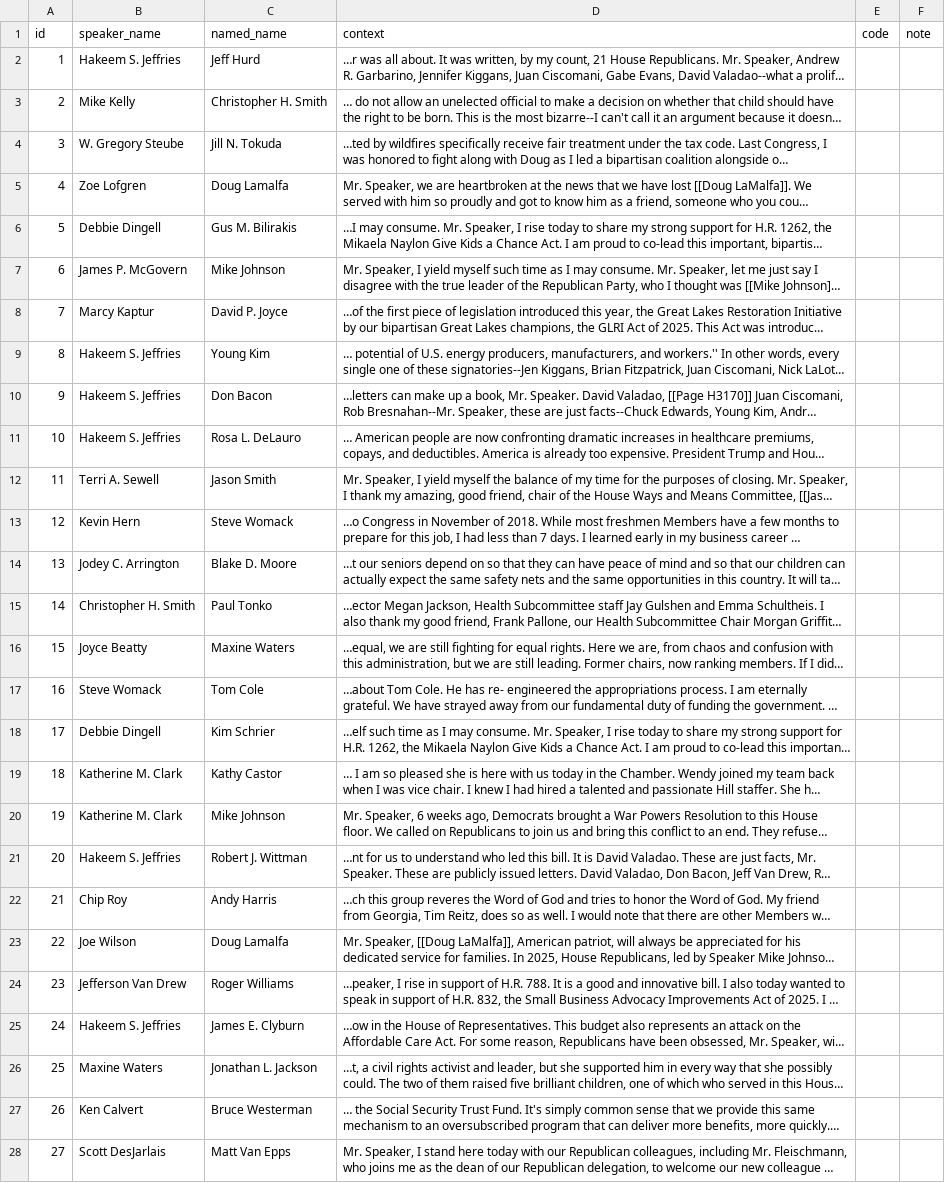
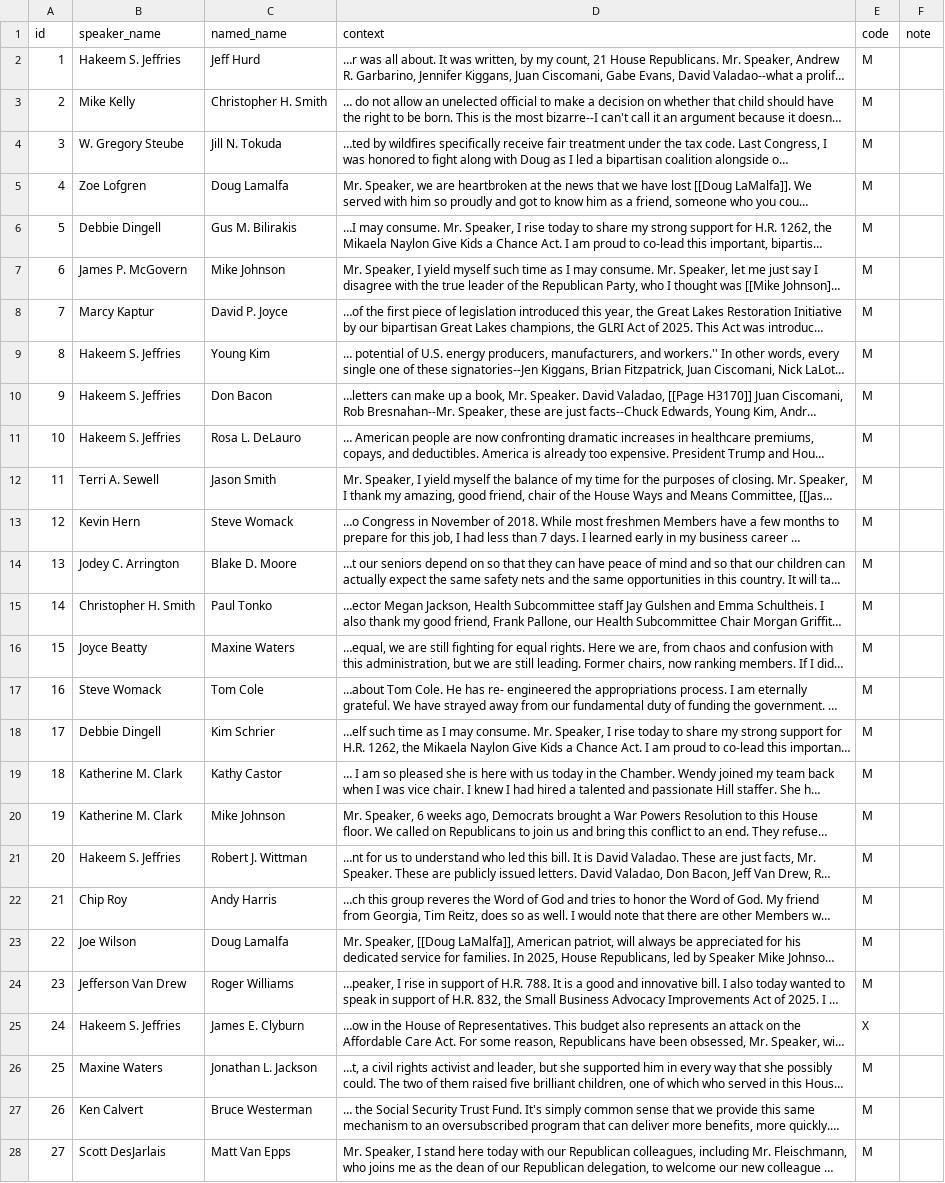
Before and after one commit to martinmoll/SocialGraphsAndInteractions, a CSV file: project/Martin/m1_checks_20nov/untitled_sheet.csv, drawn as a sheet; only a part is shown; long unchanged cells end in …; the diff covers the shown part only; the diff names each change by its address in the sheet, - before the commit and + after, or states it on an @@ line.

```diff
--- a/project/Martin/m1_checks_20nov/untitled_sheet.csv
+++ b/project/Martin/m1_checks_20nov/untitled_sheet.csv
-E2:E24 (code): (empty)
+E2:E24 (code): M
-E25 (code): (empty)
+E25 (code): X
-E26:E28 (code): (empty)
+E26:E28 (code): M
```
Also changed, not shown: 3 edited cells elsewhere in this file, project/Martin/m1_checks_20nov/list_sheet.csv, 3 other files.
